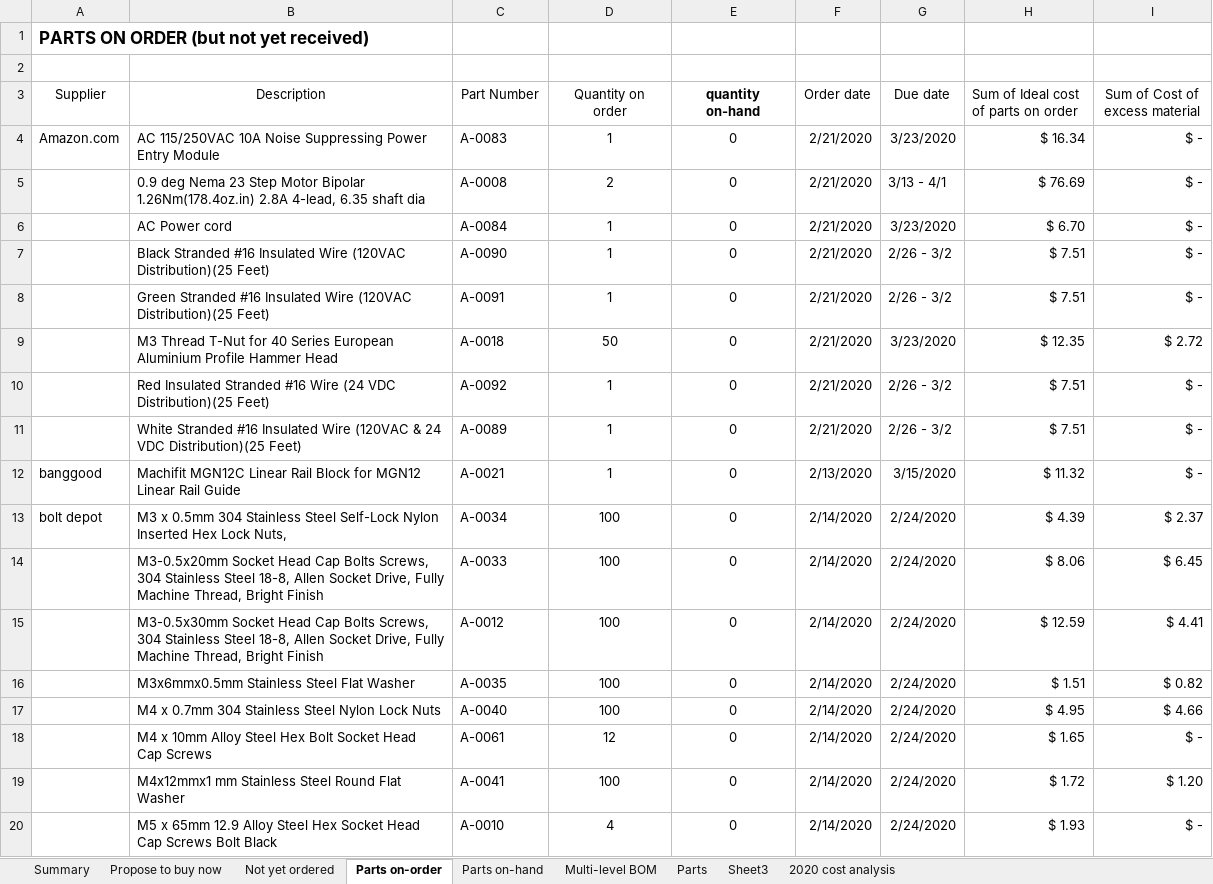
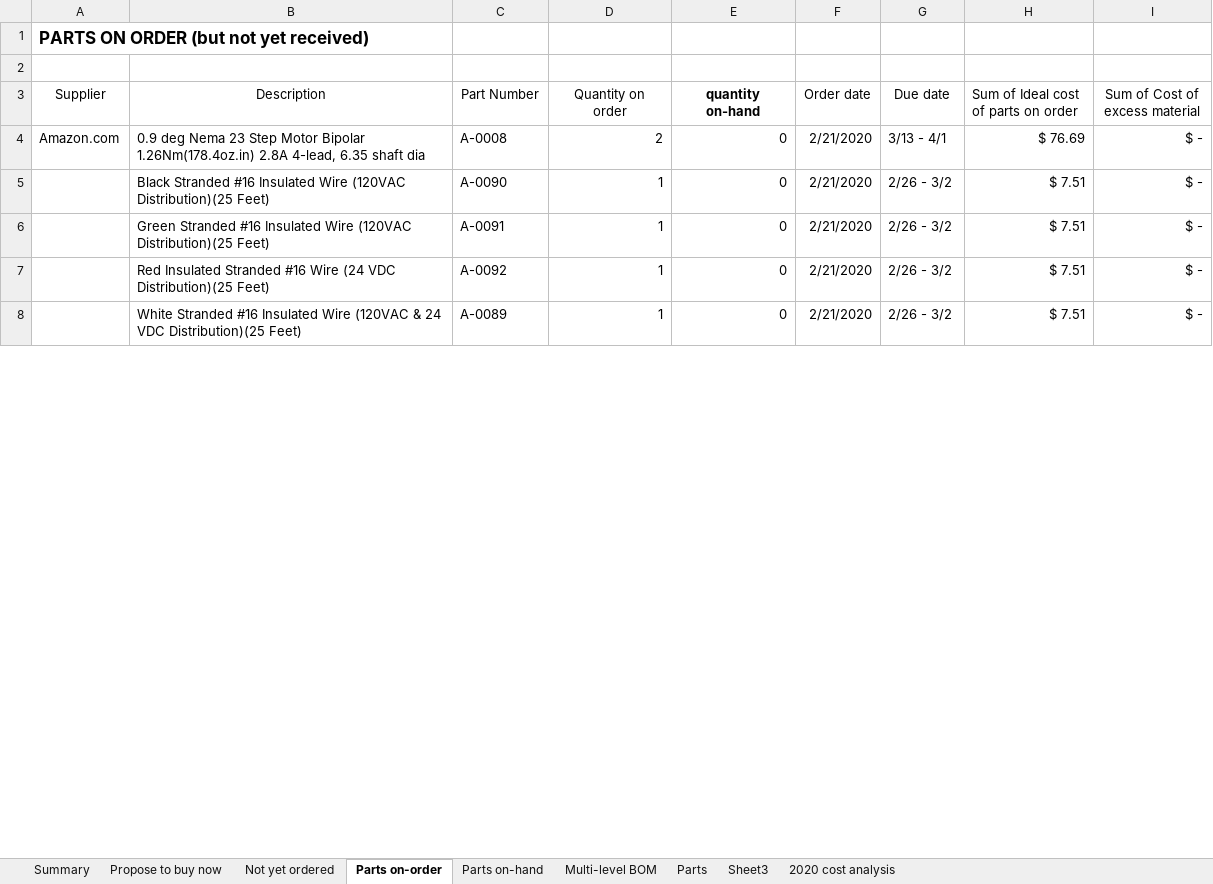
Before and after one commit to BainbridgeArtisanResourceNetwork/Mark4_printer, an Excel workbook: Detailed BOM.xlsx, sheet Parts on-order, drawn as a sheet; only a part is shown; values as stored, in another font and other column widths than the file's, no borders; removed rows and columns are numbered as before the commit, all else as after; the diff covers the shown part only; the diff names each change by its address in the sheet, - before the commit and + after, or states it on an @@ line.

```diff
--- a/Detailed BOM.xlsx (sheet Parts on-order)
+++ b/Detailed BOM.xlsx (sheet Parts on-order)
-row 4: Amazon.com | AC 115/250VAC 10A Noise Suppressing Power Entry Module | A-0083 | 1 | 0 | 2/21/2020 | 3/23/2020 | $ 16.34 | $ -
-A4 (Supplier): (empty)
+A4 (Supplier): Amazon.com
-D4:E4 alignment: center
+D4:E4 alignment: right
-row 6:  | AC Power cord | A-0084 | 1 | 0 | 2/21/2020 | 3/23/2020 | $ 6.70 | $ -
-D5:E6 alignment: center
+D5:E6 alignment: right
-row 9:  | M3 Thread T-Nut for 40 Series European Aluminium Profile Hammer Head | A-0018 | 50 | 0 | 2/21/2020 | 3/23/2020 | $ 12.35 | $ 2.72
-D7:E8 alignment: center
+D7:E8 alignment: right
-row 12: banggood | Machifit MGN12C Linear Rail Block for MGN12 Linear Rail Guide | A-0021 | 1 | 0 | 2/13/2020 | 3/15/2020 | $ 11.32 | $ -
-row 13: bolt depot | M3 x 0.5mm 304 Stainless Steel Self-Lock Nylon Inserted Hex Lock Nuts, | A-0034 | 100 | 0 | 2/14/2020 | 2/24/2020 | $ 4.39 | $ 2.37
-row 14:  | M3-0.5x20mm Socket Head Cap Bolts Screws, 304 Stainless Steel 18-8, Allen Socket Drive, Fully Machine Thread, Bright Finish | A-0033 | 100 | 0 | 2/14/2020 | 2/24/2020 | $ 8.06 | $ 6.45
-row 15:  | M3-0.5x30mm Socket Head Cap Bolts Screws, 304 Stainless Steel 18-8, Allen Socket Drive, Fully Machine Thread, Bright Finish | A-0012 | 100 | 0 | 2/14/2020 | 2/24/2020 | $ 12.59 | $ 4.41
-row 16:  | M3x6mmx0.5mm Stainless Steel Flat Washer | A-0035 | 100 | 0 | 2/14/2020 | 2/24/2020 | $ 1.51 | $ 0.82
-row 17:  | M4 x 0.7mm 304 Stainless Steel Nylon Lock Nuts | A-0040 | 100 | 0 | 2/14/2020 | 2/24/2020 | $ 4.95 | $ 4.66
-row 18:  | M4 x 10mm Alloy Steel Hex Bolt Socket Head Cap Screws | A-0061 | 12 | 0 | 2/14/2020 | 2/24/2020 | $ 1.65 | $ -
-row 19:  | M4x12mmx1 mm Stainless Steel Round Flat Washer | A-0041 | 100 | 0 | 2/14/2020 | 2/24/2020 | $ 1.72 | $ 1.20
-row 20:  | M5 x 65mm 12.9 Alloy Steel Hex Socket Head Cap Screws Bolt Black | A-0010 | 4 | 0 | 2/14/2020 | 2/24/2020 | $ 1.93 | $ -
```
Also changed, not shown: 1 added row, 12 removed rows and cell formats elsewhere in this sheet, sheet Parts, sheet Parts on-hand, sheet Summary, sheet Not yet ordered, charts or pictures.
